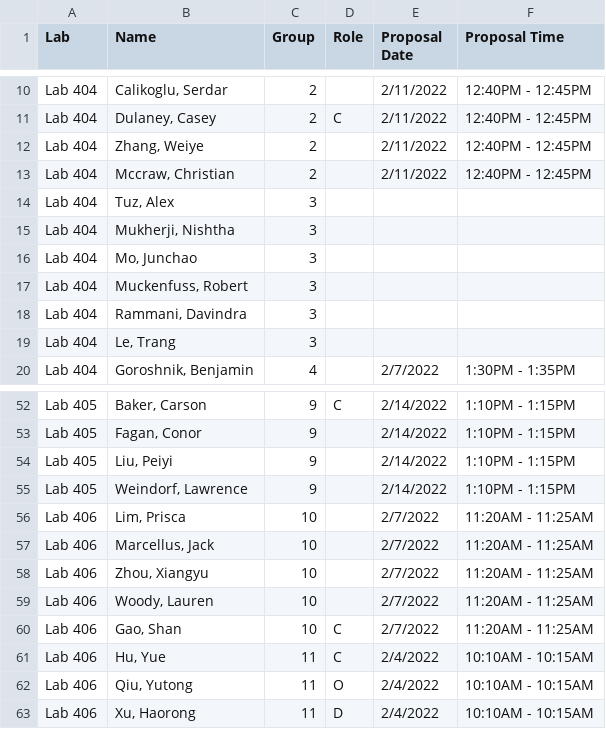
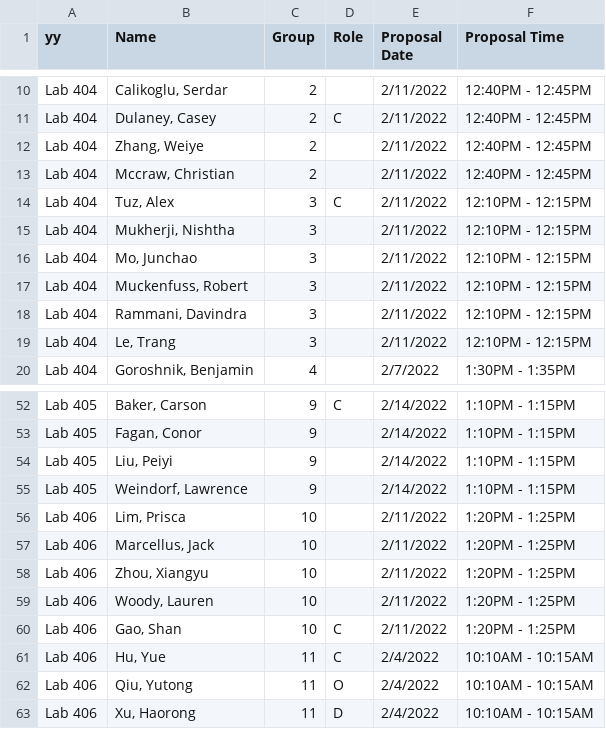
Before and after one commit to SuperMarioGiacomazzo/STOR320_WEBSITE, a CSV file: Group Assignments/STOR320.002 Group Assignments - 2.csv, drawn as a sheet; only a part is shown, gaps mark what is left out; the diff names each change by its address in the sheet, - before the commit and + after, or states it on an @@ line.

```diff
--- a/Group Assignments/STOR320.002 Group Assignments - 2.csv
+++ b/Group Assignments/STOR320.002 Group Assignments - 2.csv
-A1: Lab
+A1: yy
-D14 (Role): (empty)
+D14 (Role): C
-E14:E19 (Proposal Date): (empty)
+E14:E19 (Proposal Date): 2/11/2022
-F14:F19 (Proposal Time): (empty)
+F14:F19 (Proposal Time): 12:10PM - 12:15PM
-E56:E60 (Proposal Date): 2/7/2022
+E56:E60 (Proposal Date): 2/11/2022
-F56:F60 (Proposal Time): 11:20AM - 11:25AM
+F56:F60 (Proposal Time): 1:20PM - 1:25PM
```
Also changed, not shown: Group Assignments/STOR320.001 Group Assignments - 2.csv, 1 other file.
